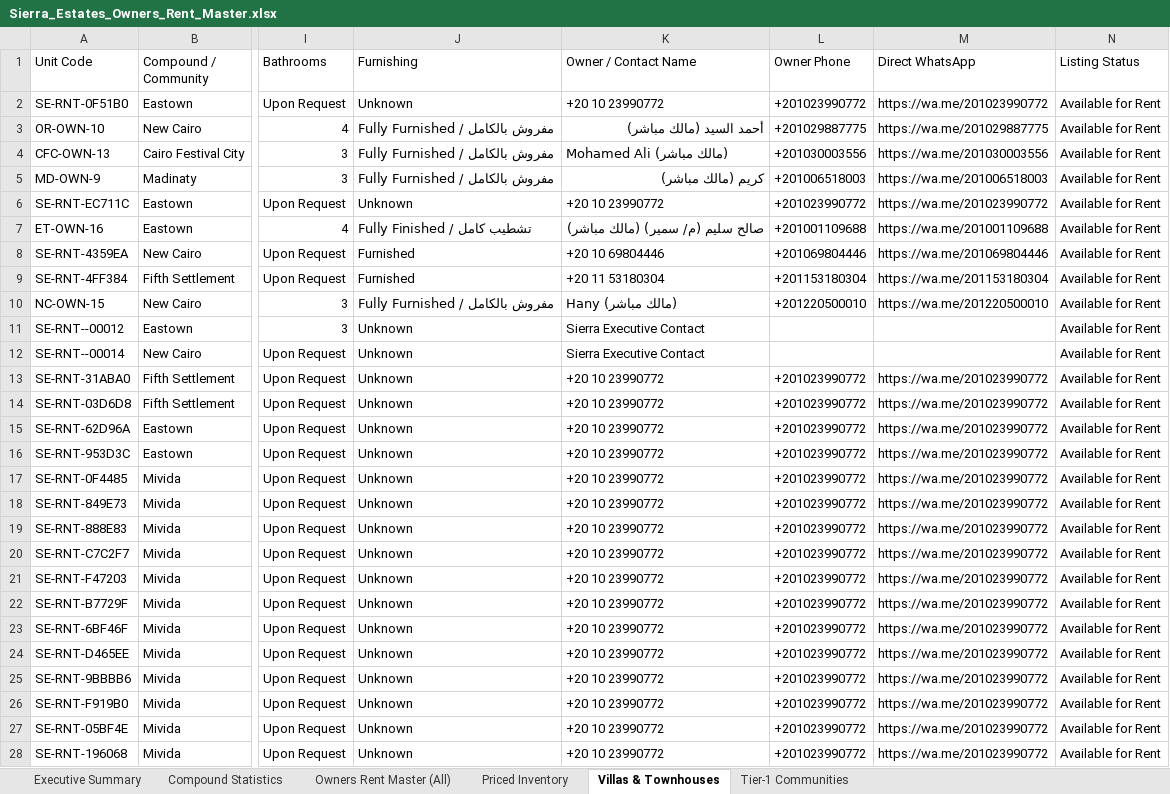
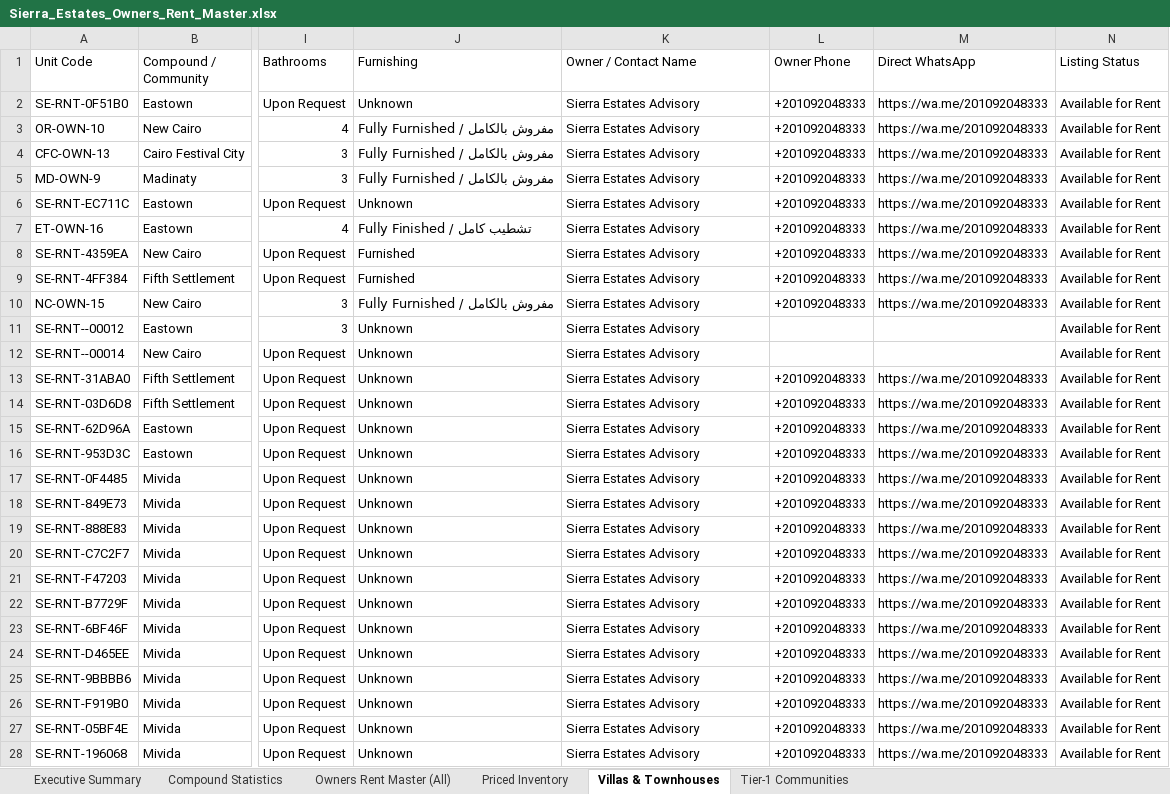
Before and after one commit to afawzy886619888866-cloud/Sierra-Estates, an Excel workbook: apps/sierra-estates-realty/public/downloads/Sierra_Estates_Owners_Rent_Master.xlsx, sheet Villas & Townhouses, drawn as a sheet; only a part is shown, gaps mark what is left out; values as stored, in another font and other column widths than the file's, no borders; the diff covers the shown part only; the diff names each change by its address in the sheet, - before the commit and + after, or states it on an @@ line.

```diff
--- a/apps/sierra-estates-realty/public/downloads/Sierra_Estates_Owners_Rent_Master.xlsx (sheet Villas & Townhouses)
+++ b/apps/sierra-estates-realty/public/downloads/Sierra_Estates_Owners_Rent_Master.xlsx (sheet Villas & Townhouses)
-K2 (Owner / Contact Name): +20 10 23990772
+K2 (Owner / Contact Name): Sierra Estates Advisory
-L2 (Owner Phone): +201023990772
+L2 (Owner Phone): +201092048333
-M2 (Direct WhatsApp): https://wa.me/201023990772
+M2 (Direct WhatsApp): https://wa.me/201092048333
-K3 (Owner / Contact Name): أحمد السيد (مالك مباشر)
+K3 (Owner / Contact Name): Sierra Estates Advisory
-L3 (Owner Phone): +201029887775
+L3 (Owner Phone): +201092048333
-M3 (Direct WhatsApp): https://wa.me/201029887775
+M3 (Direct WhatsApp): https://wa.me/201092048333
-K4 (Owner / Contact Name): Mohamed Ali (مالك مباشر)
+K4 (Owner / Contact Name): Sierra Estates Advisory
-L4 (Owner Phone): +201030003556
+L4 (Owner Phone): +201092048333
-M4 (Direct WhatsApp): https://wa.me/201030003556
+M4 (Direct WhatsApp): https://wa.me/201092048333
-K5 (Owner / Contact Name): كريم (مالك مباشر)
+K5 (Owner / Contact Name): Sierra Estates Advisory
-L5 (Owner Phone): +201006518003
+L5 (Owner Phone): +201092048333
-M5 (Direct WhatsApp): https://wa.me/201006518003
+M5 (Direct WhatsApp): https://wa.me/201092048333
-K6 (Owner / Contact Name): +20 10 23990772
+K6 (Owner / Contact Name): Sierra Estates Advisory
-L6 (Owner Phone): +201023990772
+L6 (Owner Phone): +201092048333
-M6 (Direct WhatsApp): https://wa.me/201023990772
+M6 (Direct WhatsApp): https://wa.me/201092048333
-K7 (Owner / Contact Name): صالح سليم (م/ سمير) (مالك مباشر)
+K7 (Owner / Contact Name): Sierra Estates Advisory
-L7 (Owner Phone): +201001109688
+L7 (Owner Phone): +201092048333
-M7 (Direct WhatsApp): https://wa.me/201001109688
+M7 (Direct WhatsApp): https://wa.me/201092048333
-K8 (Owner / Contact Name): +20 10 69804446
+K8 (Owner / Contact Name): Sierra Estates Advisory
-L8 (Owner Phone): +201069804446
+L8 (Owner Phone): +201092048333
-M8 (Direct WhatsApp): https://wa.me/201069804446
+M8 (Direct WhatsApp): https://wa.me/201092048333
-K9 (Owner / Contact Name): +20 11 53180304
+K9 (Owner / Contact Name): Sierra Estates Advisory
-L9 (Owner Phone): +201153180304
+L9 (Owner Phone): +201092048333
-M9 (Direct WhatsApp): https://wa.me/201153180304
+M9 (Direct WhatsApp): https://wa.me/201092048333
-K10 (Owner / Contact Name): Hany (مالك مباشر)
+K10 (Owner / Contact Name): Sierra Estates Advisory
-L10 (Owner Phone): +201220500010
+L10 (Owner Phone): +201092048333
-M10 (Direct WhatsApp): https://wa.me/201220500010
+M10 (Direct WhatsApp): https://wa.me/201092048333
-K11:K12 (Owner / Contact Name): Sierra Executive Contact
+K11:K12 (Owner / Contact Name): Sierra Estates Advisory
-K13:K28 (Owner / Contact Name): +20 10 23990772
+K13:K28 (Owner / Contact Name): Sierra Estates Advisory
-L13:L28 (Owner Phone): +201023990772
+L13:L28 (Owner Phone): +201092048333
-M13:M28 (Direct WhatsApp): https://wa.me/201023990772
+M13:M28 (Direct WhatsApp): https://wa.me/201092048333
```
Also changed, not shown: 9 edited cells elsewhere in this sheet, sheet Owners Rent Master (All), sheet Tier-1 Communities, sheet Priced Inventory, apps/sierra-estates-realty/public/downloads/owners_rent.xlsx, apps/sierra-estates-realty/public/downloads/whatsapp_garden_owners_campaign.xlsx, 23 other files.
